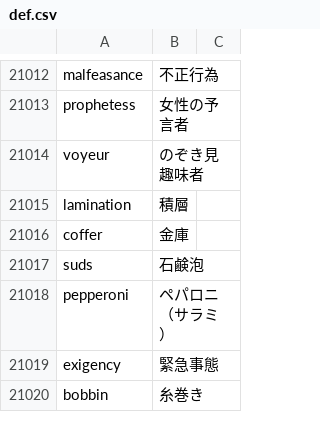
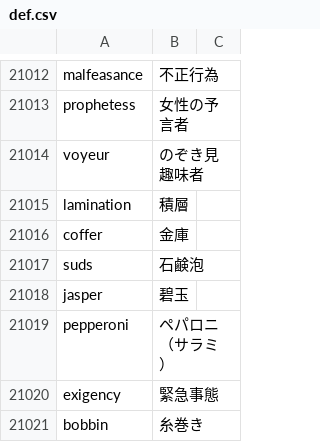
Before and after one commit to marmooo/mGSL, a CSV file: def.csv, drawn as a sheet; only a part is shown, gaps mark what is left out.

```diff
--- a/def.csv
+++ b/def.csv
@@ -21017,2 +21017,3 @@ coffer,金庫
 suds,石鹸泡
+jasper,碧玉
 pepperoni,ペパロニ（サラミ）
```
Also changed, not shown: dist/mGSL.csv, 2 other files.
